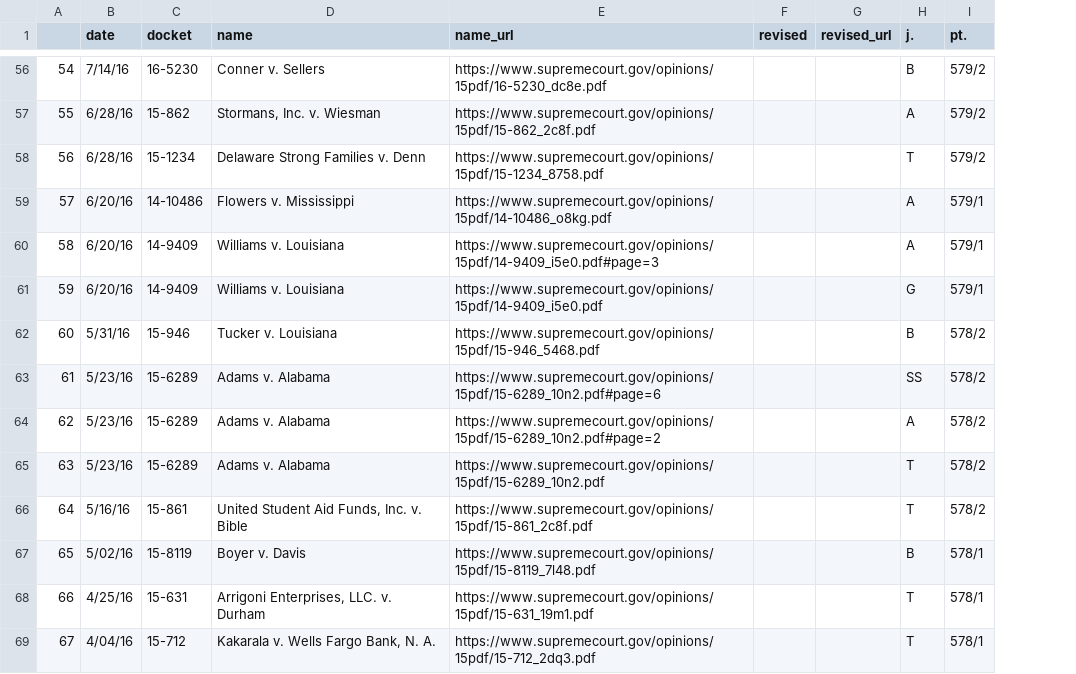
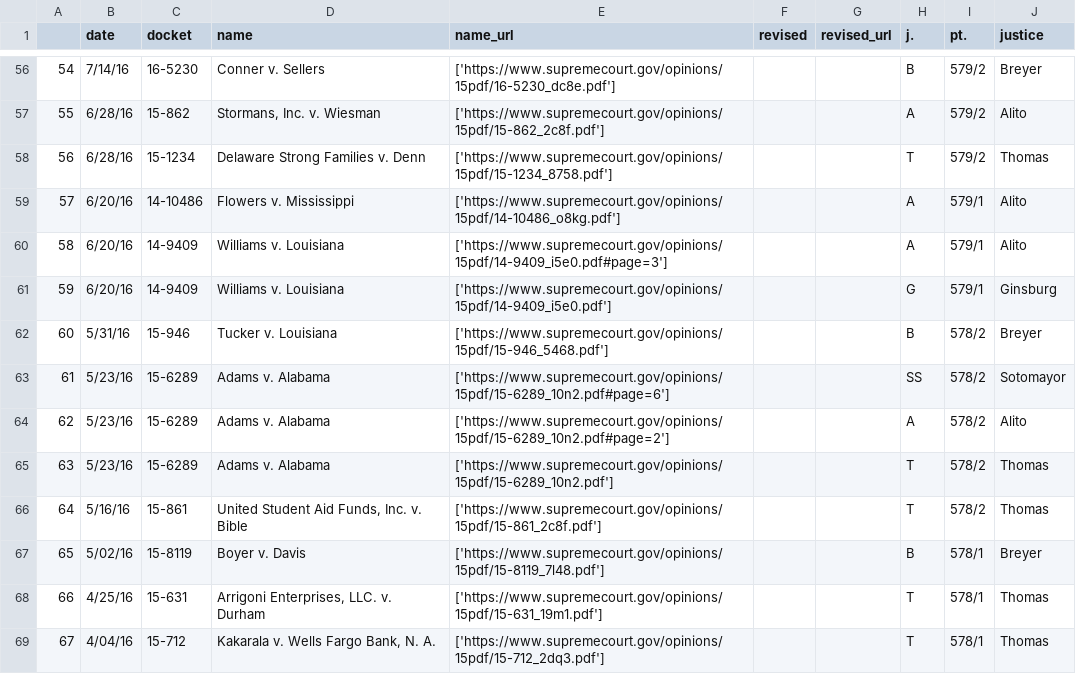
Before and after one commit to willlockwood/willlockwood, a CSV file: jupyter_scraping/out/supremecourt.gov/relating_to_orders.csv, drawn as a sheet; only a part is shown, gaps mark what is left out; the diff covers the shown part only; the diff names each change by its address in the sheet, - before the commit and + after, or states it on an @@ line.

```diff
--- a/jupyter_scraping/out/supremecourt.gov/relating_to_orders.csv
+++ b/jupyter_scraping/out/supremecourt.gov/relating_to_orders.csv
+column J (justice), rows 56-69: Breyer | Alito | Thomas | Alito | Alito | Ginsburg | Breyer | Sotomayor | Alito | Thomas | Thomas | Breyer | Thomas | Thomas
-E56 (name_url): https://www.supremecourt.gov/opinions/15pdf/16-5230_dc8e.pdf
+E56 (name_url): ['https://www.supremecourt.gov/opinions/15pdf/16-5230_dc8e.pdf']
-E57 (name_url): https://www.supremecourt.gov/opinions/15pdf/15-862_2c8f.pdf
+E57 (name_url): ['https://www.supremecourt.gov/opinions/15pdf/15-862_2c8f.pdf']
-E58 (name_url): https://www.supremecourt.gov/opinions/15pdf/15-1234_8758.pdf
+E58 (name_url): ['https://www.supremecourt.gov/opinions/15pdf/15-1234_8758.pdf']
-E59 (name_url): https://www.supremecourt.gov/opinions/15pdf/14-10486_o8kg.pdf
+E59 (name_url): ['https://www.supremecourt.gov/opinions/15pdf/14-10486_o8kg.pdf']
-E60 (name_url): https://www.supremecourt.gov/opinions/15pdf/14-9409_i5e0.pdf#page=3
+E60 (name_url): ['https://www.supremecourt.gov/opinions/15pdf/14-9409_i5e0.pdf#page=3']
-E61 (name_url): https://www.supremecourt.gov/opinions/15pdf/14-9409_i5e0.pdf
+E61 (name_url): ['https://www.supremecourt.gov/opinions/15pdf/14-9409_i5e0.pdf']
-E62 (name_url): https://www.supremecourt.gov/opinions/15pdf/15-946_5468.pdf
+E62 (name_url): ['https://www.supremecourt.gov/opinions/15pdf/15-946_5468.pdf']
-E63 (name_url): https://www.supremecourt.gov/opinions/15pdf/15-6289_10n2.pdf#page=6
+E63 (name_url): ['https://www.supremecourt.gov/opinions/15pdf/15-6289_10n2.pdf#page=6']
-E64 (name_url): https://www.supremecourt.gov/opinions/15pdf/15-6289_10n2.pdf#page=2
+E64 (name_url): ['https://www.supremecourt.gov/opinions/15pdf/15-6289_10n2.pdf#page=2']
-E65 (name_url): https://www.supremecourt.gov/opinions/15pdf/15-6289_10n2.pdf
+E65 (name_url): ['https://www.supremecourt.gov/opinions/15pdf/15-6289_10n2.pdf']
-E66 (name_url): https://www.supremecourt.gov/opinions/15pdf/15-861_2c8f.pdf
+E66 (name_url): ['https://www.supremecourt.gov/opinions/15pdf/15-861_2c8f.pdf']
-E67 (name_url): https://www.supremecourt.gov/opinions/15pdf/15-8119_7l48.pdf
+E67 (name_url): ['https://www.supremecourt.gov/opinions/15pdf/15-8119_7l48.pdf']
-E68 (name_url): https://www.supremecourt.gov/opinions/15pdf/15-631_19m1.pdf
+E68 (name_url): ['https://www.supremecourt.gov/opinions/15pdf/15-631_19m1.pdf']
-E69 (name_url): https://www.supremecourt.gov/opinions/15pdf/15-712_2dq3.pdf
+E69 (name_url): ['https://www.supremecourt.gov/opinions/15pdf/15-712_2dq3.pdf']
```
Also changed, not shown: 140 edited cells elsewhere in this file, jupyter_scraping/out/supremecourt.gov/orders.csv.
